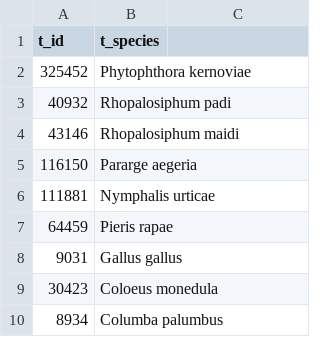
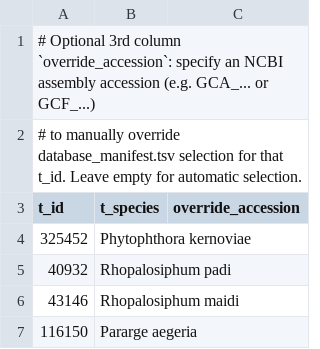
Before and after one commit to SweBITS/ValidateClassificationsSMK, a TSV file: config/targets.tsv, drawn as a sheet; only a part is shown; the shorter side is filled out with more unchanged rows.

Commit message:
Enforce strict same-CR proper-pair mapping, add manual override & GCF->GCA fallback, calibrate SLURM retry scaling, and clean up temp files

```diff
--- a/config/targets.tsv
+++ b/config/targets.tsv
@@ -1,2 +1,4 @@
-t_id	t_species
+# Optional 3rd column `override_accession`: specify an NCBI assembly accession (e.g. GCA_... or GCF_...)
+# to manually override database_manifest.tsv selection for that t_id. Leave empty for automatic selection.
+t_id	t_species	override_accession
 325452	Phytophthora kernoviae
```
Also changed, not shown: 14 other files.
